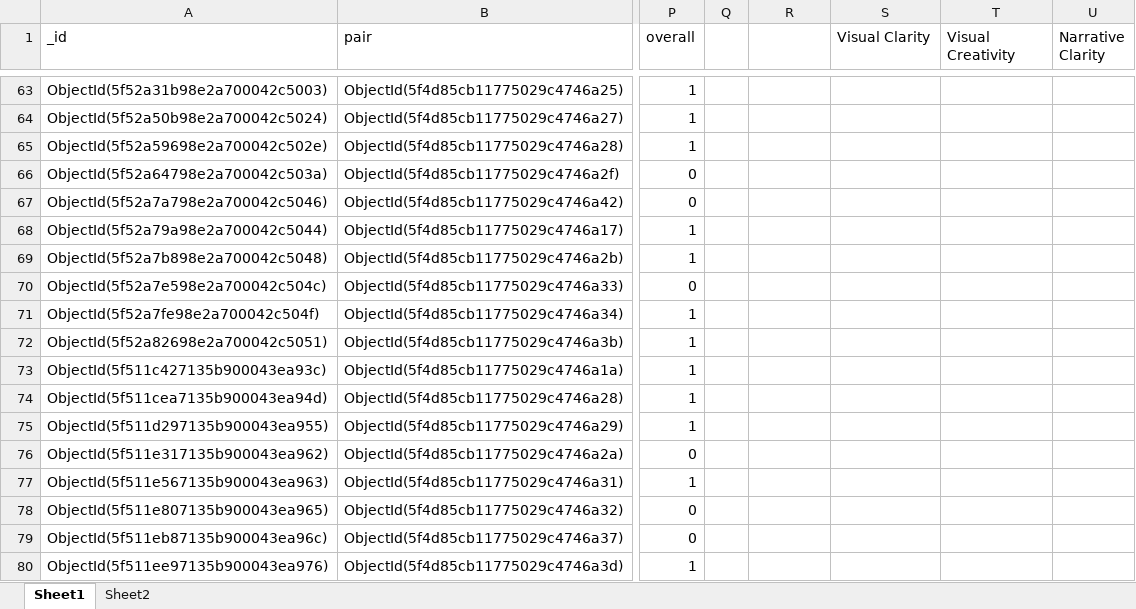
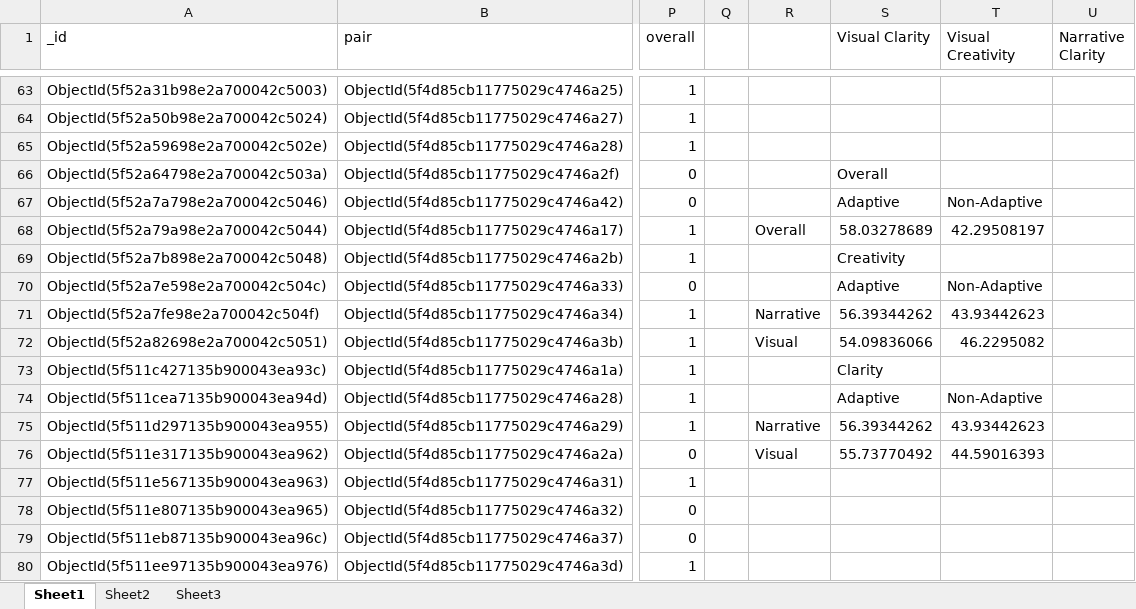
Before and after one commit to tngoon/comics-woz, an Excel workbook: data_xls.xlsx, sheet Sheet1, drawn as a sheet; only a part is shown, gaps mark what is left out; values as stored, in another font and other column widths than the file's, no borders; charts and pictures not drawn; the diff covers the shown part only; the diff names each change by its address in the sheet, - before the commit and + after, or states it on an @@ line.

```diff
--- a/data_xls.xlsx (sheet Sheet1)
+++ b/data_xls.xlsx (sheet Sheet1)
+sheet tab: Sheet3
-S66 (Visual Clarity): (empty)
+S66 (Visual Clarity): Overall
-S67 (Visual Clarity): (empty)
+S67 (Visual Clarity): Adaptive
-T67 (Visual Creativity): (empty)
+T67 (Visual Creativity): Non-Adaptive
-R68: (empty)
+R68: Overall
-S68 (Visual Clarity): (empty)
+S68 (Visual Clarity): 58.03278689
-T68 (Visual Creativity): (empty)
+T68 (Visual Creativity): 42.29508197
-S69 (Visual Clarity): (empty)
+S69 (Visual Clarity): Creativity
-S70 (Visual Clarity): (empty)
+S70 (Visual Clarity): Adaptive
-T70 (Visual Creativity): (empty)
+T70 (Visual Creativity): Non-Adaptive
-R71: (empty)
+R71: Narrative
-S71 (Visual Clarity): (empty)
+S71 (Visual Clarity): 56.39344262
-T71 (Visual Creativity): (empty)
+T71 (Visual Creativity): 43.93442623
-R72: (empty)
+R72: Visual
-S72 (Visual Clarity): (empty)
+S72 (Visual Clarity): 54.09836066
-T72 (Visual Creativity): (empty)
+T72 (Visual Creativity): 46.2295082
-S73 (Visual Clarity): (empty)
+S73 (Visual Clarity): Clarity
-S74 (Visual Clarity): (empty)
+S74 (Visual Clarity): Adaptive
-T74 (Visual Creativity): (empty)
+T74 (Visual Creativity): Non-Adaptive
-R75: (empty)
+R75: Narrative
-S75 (Visual Clarity): (empty)
+S75 (Visual Clarity): 56.39344262
-T75 (Visual Creativity): (empty)
+T75 (Visual Creativity): 43.93442623
-R76: (empty)
+R76: Visual
-S76 (Visual Clarity): (empty)
+S76 (Visual Clarity): 55.73770492
-T76 (Visual Creativity): (empty)
+T76 (Visual Creativity): 44.59016393
```
Also changed, not shown: 25 edited cells elsewhere in this sheet, sheet Sheet2, charts or pictures, 3 other files.
